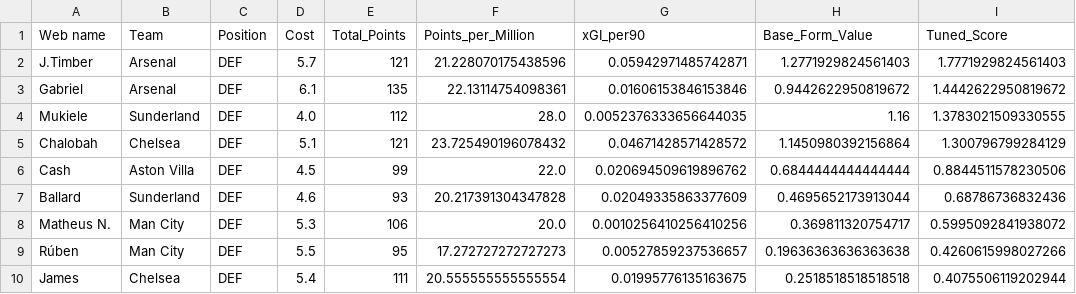
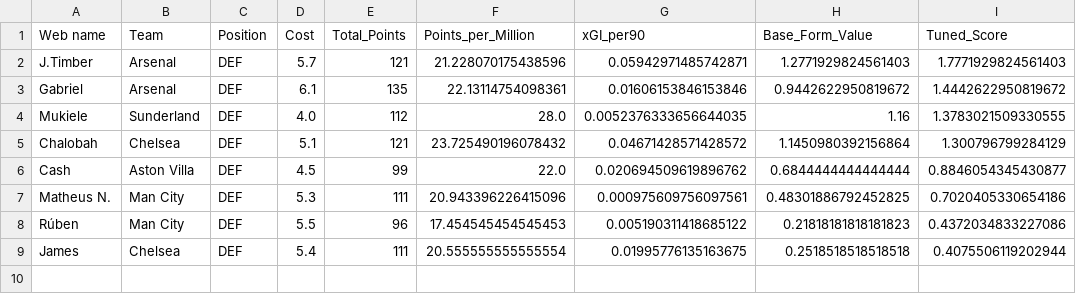
Before and after one commit to Dante777bm/fpl-data-collector, a CSV file: FPL_Data_2025-26/Insights/best_team_defenders.csv, drawn as a sheet.

```diff
--- a/FPL_Data_2025-26/Insights/best_team_defenders.csv
+++ b/FPL_Data_2025-26/Insights/best_team_defenders.csv
@@ -5,6 +5,5 @@ Mukiele,Sunderland,DEF,4.0,112,28.0,0.0052376333656644035,1.16,1.378302150933055
 Chalobah,Chelsea,DEF,5.1,121,23.725490196078432,0.04671428571428572,1.1450980392156864,1.300796799284129
-Cash,Aston Villa,DEF,4.5,99,22.0,0.020694509619896762,0.6844444444444444,0.8844511578230506
-Ballard,Sunderland,DEF,4.6,93,20.217391304347828,0.02049335863377609,0.4695652173913044,0.68786736832436
-Matheus N.,Man City,DEF,5.3,106,20.0,0.0010256410256410256,0.369811320754717,0.5995092841938072
-Rúben,Man City,DEF,5.5,95,17.272727272727273,0.00527859237536657,0.19636363636363638,0.4260615998027266
+Cash,Aston Villa,DEF,4.5,99,22.0,0.020694509619896762,0.6844444444444444,0.8846054345430877
+Matheus N.,Man City,DEF,5.3,111,20.943396226415096,0.000975609756097561,0.48301886792452825,0.7020405330654186
+Rúben,Man City,DEF,5.5,96,17.454545454545453,0.005190311418685122,0.21818181818181823,0.4372034833227086
 James,Chelsea,DEF,5.4,111,20.555555555555554,0.01995776135163675,0.2518518518518518,0.4075506119202944
```
Also changed, not shown: FPL_Data_2025-26/FPL_Data_GW_25.csv, FPL_Data_2025-26/Insights/best_team_forwards.csv, 7 other files.
